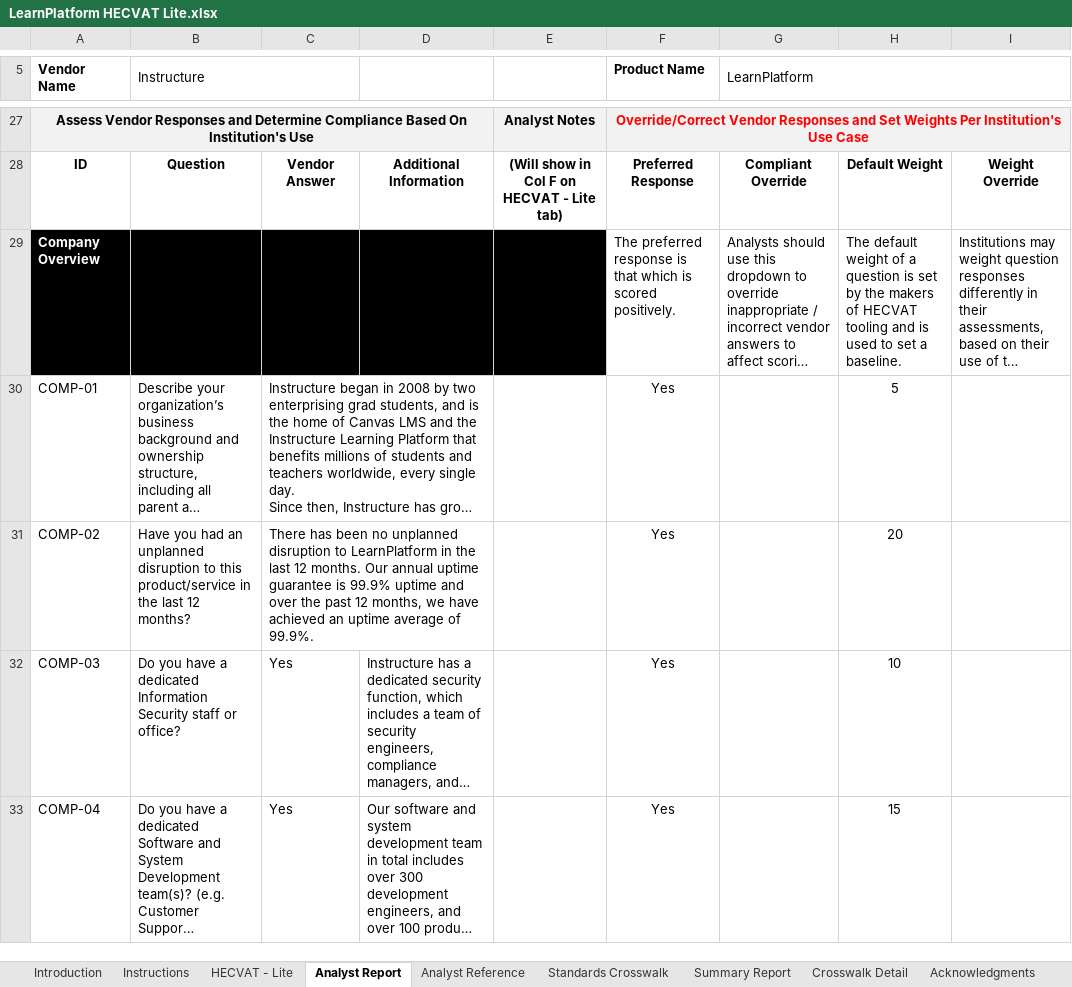
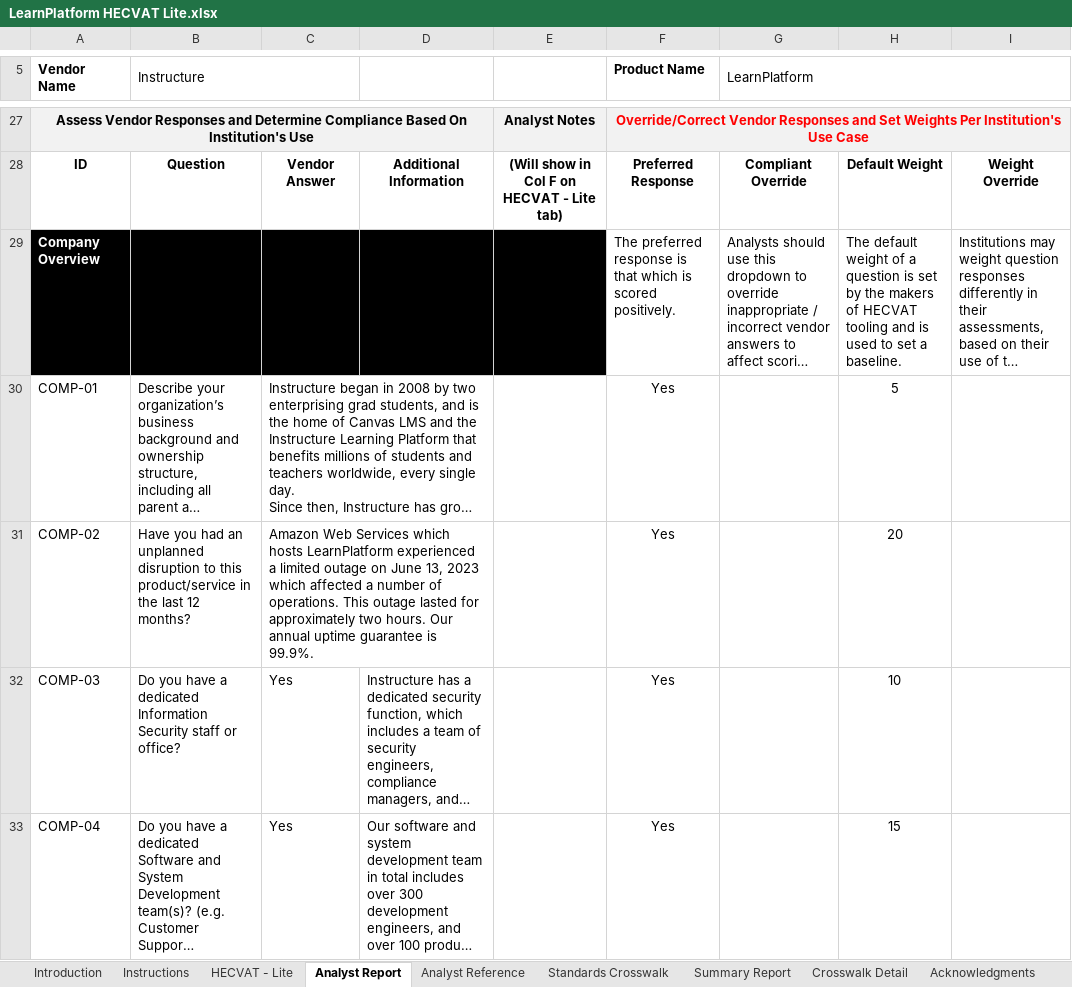
Before and after one commit to instructure/instructure-compliance-packages, an Excel workbook: LearnPlatform/LearnPlatform HECVAT Lite.xlsx, sheet Analyst Report, drawn as a sheet; only a part is shown, gaps mark what is left out; long unchanged cells end in …; values as stored, in another font and other column widths than the file's, no borders; conditional formats not drawn; the diff names each change by its address in the sheet, - before the commit and + after, or states it on an @@ line.

Commit message:
Add files via upload

```diff
--- a/LearnPlatform/LearnPlatform HECVAT Lite.xlsx (sheet Analyst Report)
+++ b/LearnPlatform/LearnPlatform HECVAT Lite.xlsx (sheet Analyst Report)
-C31: There has been no unplanned disruption to LearnPlatform in the last 12 months. Our annual uptime guarantee is 99.9% uptime and over the past 12 months, we have achieved an uptime average of 99.9%.
+C31: Amazon Web Services which hosts LearnPlatform experienced a limited outage on June 13, 2023 which affected a number of operations. This outage lasted for approximately two hours. Our annual uptime guarantee is 99.9%.
```
Also changed, not shown: sheet HECVAT - Lite.
